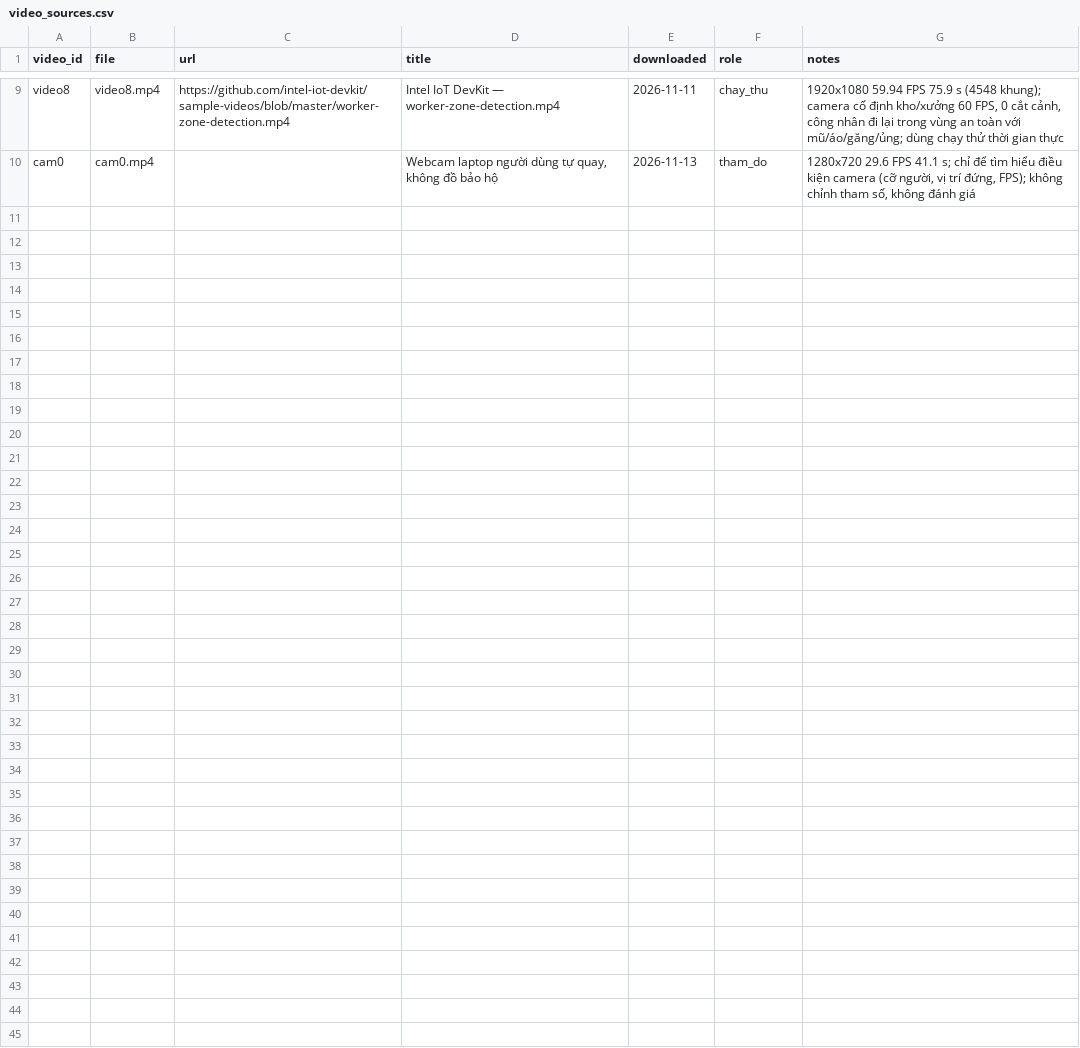
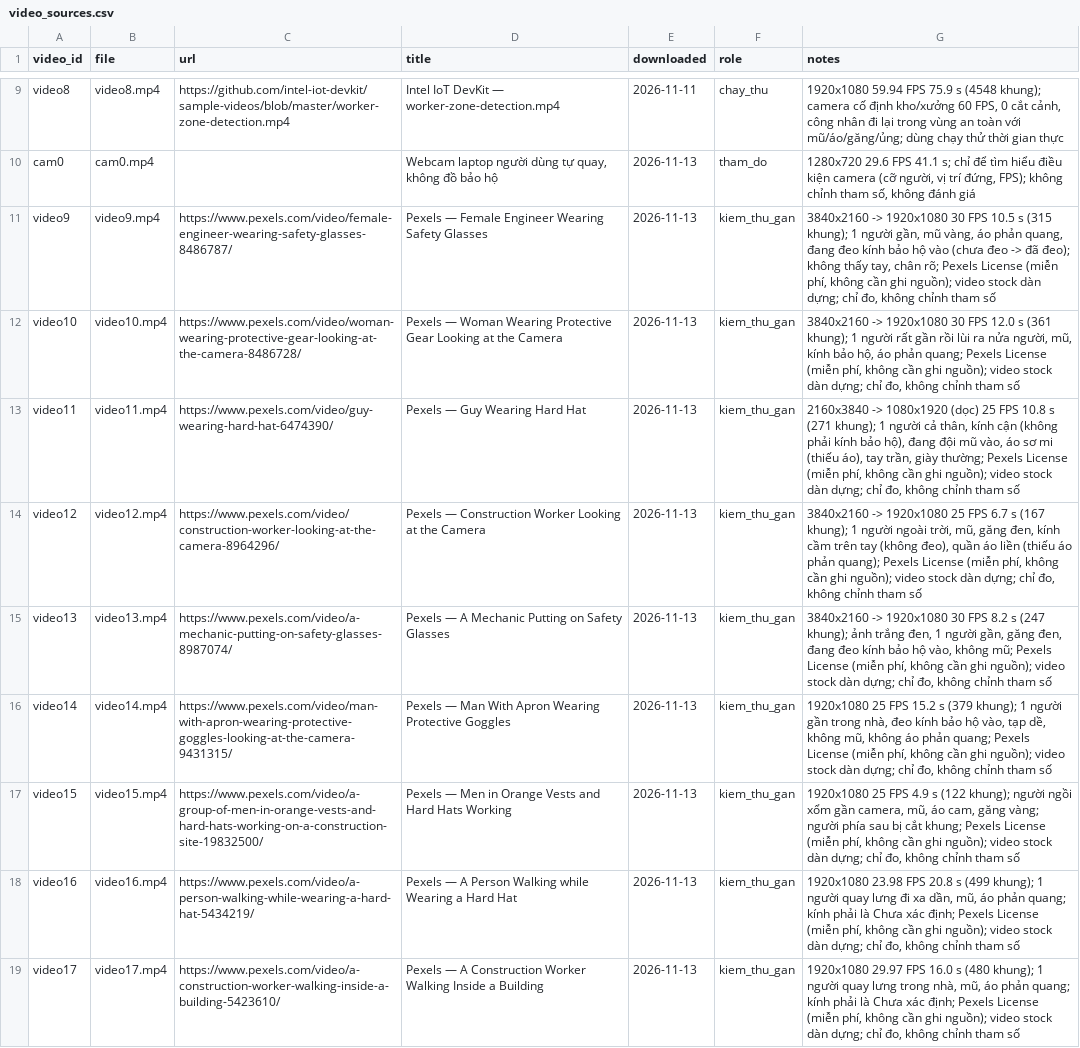
Before and after one commit to phppp-1701/PPE_Project, a CSV file: data/videos/video_sources.csv, drawn as a sheet; only a part is shown, gaps mark what is left out.

```diff
--- a/data/videos/video_sources.csv
+++ b/data/videos/video_sources.csv
@@ -10 +10,10 @@ video8,video8.mp4,https://github.com/intel-iot-devkit/sample-videos/blob/master/
 cam0,cam0.mp4,,"Webcam laptop người dùng tự quay, không đồ bảo hộ",2026-11-13,tham_do,"1280x720 29.6 FPS 41.1 s; chỉ để tìm hiểu điều kiện camera (cỡ người, vị trí đứng, FPS); không chỉnh tham số, không đánh giá"
+video9,video9.mp4,https://www.pexels.com/video/female-engineer-wearing-safety-glasses-8486787/,Pexels — Female Engineer Wearing Safety Glasses,2026-11-13,kiem_thu_gan,"3840x2160 -> 1920x1080 30 FPS 10.5 s (315 khung); 1 người gần, mũ vàng, áo phản quang, đang đeo kính bảo hộ vào (chưa đeo -> đã đeo); không thấy tay, chân rõ; Pexels License (miễn phí, không cần ghi nguồn); video stock dàn dựng; chỉ đo, không chỉnh tham số"
+video10,video10.mp4,https://www.pexels.com/video/woman-wearing-protective-gear-looking-at-the-camera-8486728/,Pexels — Woman Wearing Protective Gear Looking at the Camera,2026-11-13,kiem_thu_gan,"3840x2160 -> 1920x1080 30 FPS 12.0 s (361 khung); 1 người rất gần rồi lùi ra nửa người, mũ, kính bảo hộ, áo phản quang; Pexels License (miễn phí, không cần ghi nguồn); video stock dàn dựng; chỉ đo, không chỉnh tham số"
+video11,video11.mp4,https://www.pexels.com/video/guy-wearing-hard-hat-6474390/,Pexels — Guy Wearing Hard Hat,2026-11-13,kiem_thu_gan,"2160x3840 -> 1080x1920 (dọc) 25 FPS 10.8 s (271 khung); 1 người cả thân, kính cận (không phải kính bảo hộ), đang đội mũ vào, áo sơ mi (thiếu áo), tay trần, giày thường; Pexels License (miễn phí, không cần ghi nguồn); video stock dàn dựng; chỉ đo, không chỉnh tham số"
+video12,video12.mp4,https://www.pexels.com/video/construction-worker-looking-at-the-camera-8964296/,Pexels — Construction Worker Looking at the Camera,2026-11-13,kiem_thu_gan,"3840x2160 -> 1920x1080 25 FPS 6.7 s (167 khung); 1 người ngoài trời, mũ, găng đen, kính cầm trên tay (không đeo), quần áo liền (thiếu áo phản quang); Pexels License (miễn phí, không cần ghi nguồn); video stock dàn dựng; chỉ đo, không chỉnh tham số"
+video13,video13.mp4,https://www.pexels.com/video/a-mechanic-putting-on-safety-glasses-8987074/,Pexels — A Mechanic Putting on Safety Glasses,2026-11-13,kiem_thu_gan,"3840x2160 -> 1920x1080 30 FPS 8.2 s (247 khung); ảnh trắng đen, 1 người gần, găng đen, đang đeo kính bảo hộ vào, không mũ; Pexels License (miễn phí, không cần ghi nguồn); video stock dàn dựng; chỉ đo, không chỉnh tham số"
+video14,video14.mp4,https://www.pexels.com/video/man-with-apron-wearing-protective-goggles-looking-at-the-camera-9431315/,Pexels — Man With Apron Wearing Protective Goggles,2026-11-13,kiem_thu_gan,"1920x1080 25 FPS 15.2 s (379 khung); 1 người gần trong nhà, đeo kính bảo hộ vào, tạp dề, không mũ, không áo phản quang; Pexels License (miễn phí, không cần ghi nguồn); video stock dàn dựng; chỉ đo, không chỉnh tham số"
+video15,video15.mp4,https://www.pexels.com/video/a-group-of-men-in-orange-vests-and-hard-hats-working-on-a-construction-site-19832500/,Pexels — Men in Orange Vests and Hard Hats Working,2026-11-13,kiem_thu_gan,"1920x1080 25 FPS 4.9 s (122 khung); người ngồi xổm gần camera, mũ, áo cam, găng vàng; người phía sau bị cắt khung; Pexels License (miễn phí, không cần ghi nguồn); video stock dàn dựng; chỉ đo, không chỉnh tham số"
+video16,video16.mp4,https://www.pexels.com/video/a-person-walking-while-wearing-a-hard-hat-5434219/,Pexels — A Person Walking while Wearing a Hard Hat,2026-11-13,kiem_thu_gan,"1920x1080 23.98 FPS 20.8 s (499 khung); 1 người quay lưng đi xa dần, mũ, áo phản quang; kính phải là Chưa xác định; Pexels License (miễn phí, không cần ghi nguồn); video stock dàn dựng; chỉ đo, không chỉnh tham số"
+video17,video17.mp4,https://www.pexels.com/video/a-construction-worker-walking-inside-a-building-5423610/,Pexels — A Construction Worker Walking Inside a Building,2026-11-13,kiem_thu_gan,"1920x1080 29.97 FPS 16.0 s (480 khung); 1 người quay lưng trong nhà, mũ, áo phản quang; kính phải là Chưa xác định; Pexels License (miễn phí, không cần ghi nguồn); video stock dàn dựng; chỉ đo, không chỉnh tham số"
```
Also changed, not shown: 1 other file.
